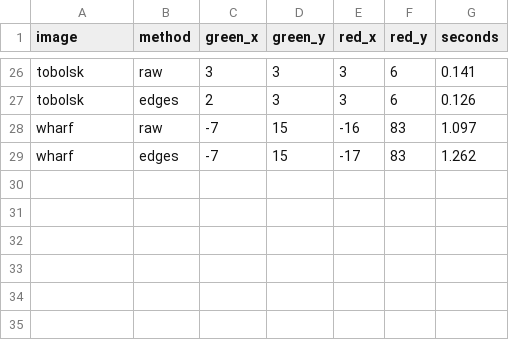
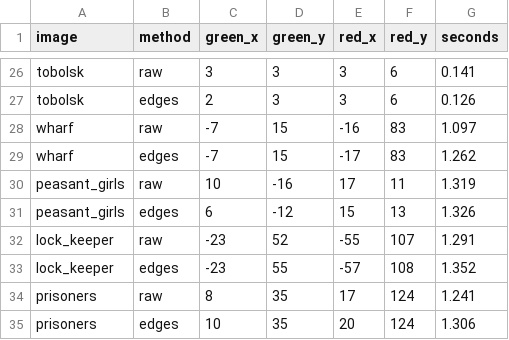
Before and after one commit to ethantsliu/ethantsliu.github.io, a CSV file: cs180/proj1/assets/offsets.csv, drawn as a sheet; only a part is shown, gaps mark what is left out; the diff names each change by its address in the sheet, - before the commit and + after, or states it on an @@ line.

```diff
--- a/cs180/proj1/assets/offsets.csv
+++ b/cs180/proj1/assets/offsets.csv
+row 30: peasant_girls | raw | 10 | -16 | 17 | 11 | 1.319
+row 31: peasant_girls | edges | 6 | -12 | 15 | 13 | 1.326
+row 32: lock_keeper | raw | -23 | 52 | -55 | 107 | 1.291
+row 33: lock_keeper | edges | -23 | 55 | -57 | 108 | 1.352
+row 34: prisoners | raw | 8 | 35 | 17 | 124 | 1.241
+row 35: prisoners | edges | 10 | 35 | 20 | 124 | 1.306
```
Also changed, not shown: 10 other files.
